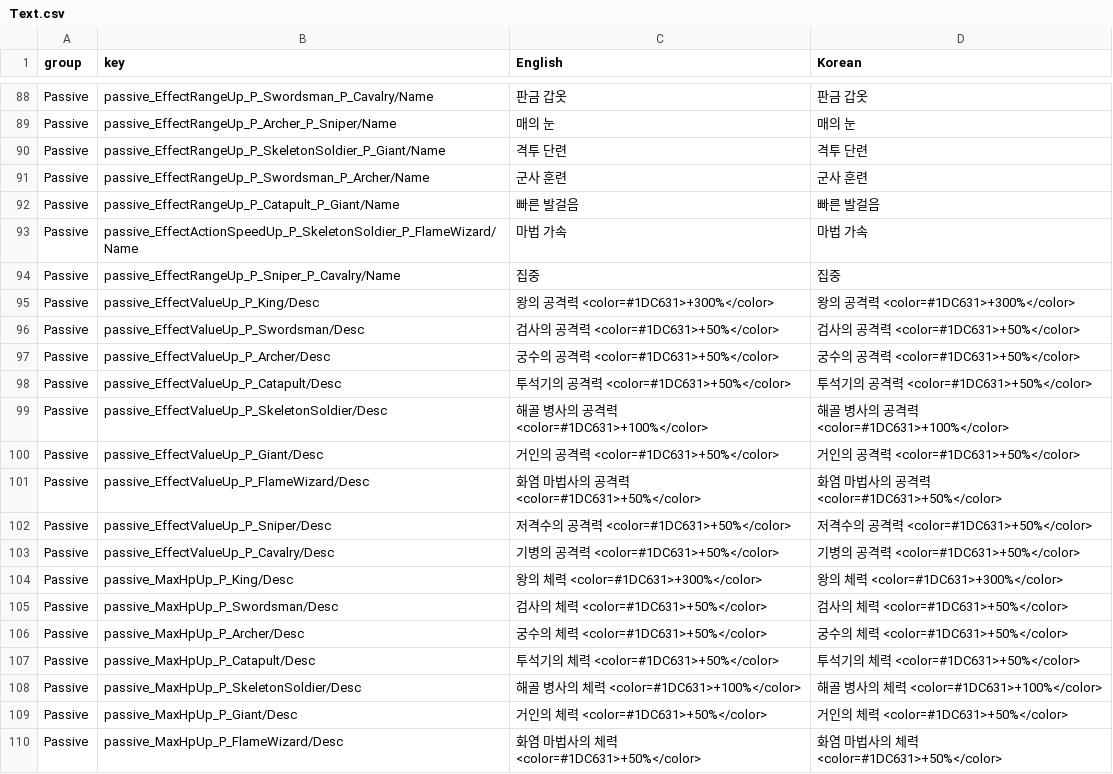
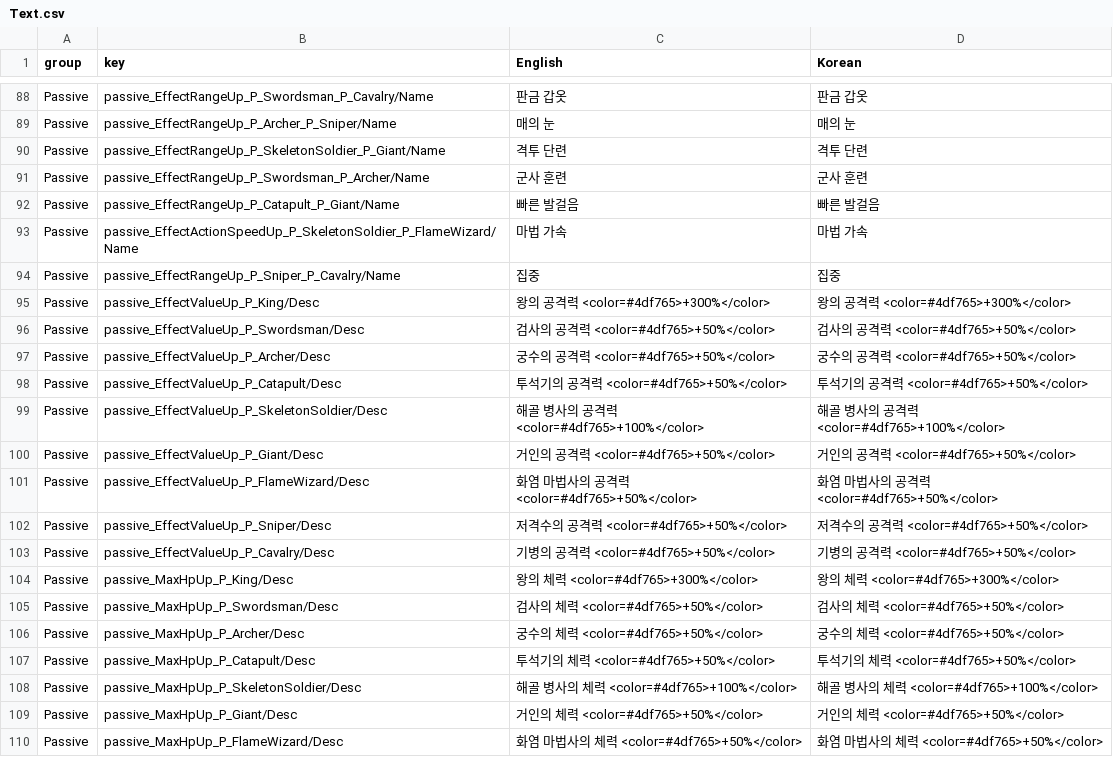
Before and after one commit to AlohaFactory-Dev/SimpleSiege, a CSV file: Assets/Coconut/Configs/Tables/Text.csv, drawn as a sheet; only a part is shown, gaps mark what is left out; the diff covers the shown part only.

```diff
--- a/Assets/Coconut/Configs/Tables/Text.csv
+++ b/Assets/Coconut/Configs/Tables/Text.csv
@@ -94,17 +94,17 @@ Passive,passive_EffectActionSpeedUp_P_SkeletonSoldier_P_FlameWizard/Name,마법
 Passive,passive_EffectRangeUp_P_Sniper_P_Cavalry/Name,집중,집중
-Passive,passive_EffectValueUp_P_King/Desc,왕의 공격력 <color=#1DC631>+300%</color>,왕의 공격력 <color=#1DC631>+300%</color>
-Passive,passive_EffectValueUp_P_Swordsman/Desc,검사의 공격력 <color=#1DC631>+50%</color>,검사의 공격력 <color=#1DC631>+50%</color>
-Passive,passive_EffectValueUp_P_Archer/Desc,궁수의 공격력 <color=#1DC631>+50%</color>,궁수의 공격력 <color=#1DC631>+50%</color>
-Passive,passive_EffectValueUp_P_Catapult/Desc,투석기의 공격력 <color=#1DC631>+50%</color>,투석기의 공격력 <color=#1DC631>+50%</color>
-Passive,passive_EffectValueUp_P_SkeletonSoldier/Desc,해골 병사의 공격력 <color=#1DC631>+100%</color>,해골 병사의 공격력 <color=#1DC631>+100%</color>
-Passive,passive_EffectValueUp_P_Giant/Desc,거인의 공격력 <color=#1DC631>+50%</color>,거인의 공격력 <color=#1DC631>+50%</color>
-Passive,passive_EffectValueUp_P_FlameWizard/Desc,화염 마법사의 공격력 <color=#1DC631>+50%</color>,화염 마법사의 공격력 <color=#1DC631>+50%</color>
-Passive,passive_EffectValueUp_P_Sniper/Desc,저격수의 공격력 <color=#1DC631>+50%</color>,저격수의 공격력 <color=#1DC631>+50%</color>
-Passive,passive_EffectValueUp_P_Cavalry/Desc,기병의 공격력 <color=#1DC631>+50%</color>,기병의 공격력 <color=#1DC631>+50%</color>
-Passive,passive_MaxHpUp_P_King/Desc,왕의 체력 <color=#1DC631>+300%</color>,왕의 체력 <color=#1DC631>+300%</color>
-Passive,passive_MaxHpUp_P_Swordsman/Desc,검사의 체력 <color=#1DC631>+50%</color>,검사의 체력 <color=#1DC631>+50%</color>
-Passive,passive_MaxHpUp_P_Archer/Desc,궁수의 체력 <color=#1DC631>+50%</color>,궁수의 체력 <color=#1DC631>+50%</color>
-Passive,passive_MaxHpUp_P_Catapult/Desc,투석기의 체력 <color=#1DC631>+50%</color>,투석기의 체력 <color=#1DC631>+50%</color>
-Passive,passive_MaxHpUp_P_SkeletonSoldier/Desc,해골 병사의 체력 <color=#1DC631>+100%</color>,해골 병사의 체력 <color=#1DC631>+100%</color>
-Passive,passive_MaxHpUp_P_Giant/Desc,거인의 체력 <color=#1DC631>+50%</color>,거인의 체력 <color=#1DC631>+50%</color>
-Passive,passive_MaxHpUp_P_FlameWizard/Desc,화염 마법사의 체력 <color=#1DC631>+50%</color>,화염 마법사의 체력 <color=#1DC631>+50%</color>
+Passive,passive_EffectValueUp_P_King/Desc,왕의 공격력 <color=#4df765>+300%</color>,왕의 공격력 <color=#4df765>+300%</color>
+Passive,passive_EffectValueUp_P_Swordsman/Desc,검사의 공격력 <color=#4df765>+50%</color>,검사의 공격력 <color=#4df765>+50%</color>
+Passive,passive_EffectValueUp_P_Archer/Desc,궁수의 공격력 <color=#4df765>+50%</color>,궁수의 공격력 <color=#4df765>+50%</color>
+Passive,passive_EffectValueUp_P_Catapult/Desc,투석기의 공격력 <color=#4df765>+50%</color>,투석기의 공격력 <color=#4df765>+50%</color>
+Passive,passive_EffectValueUp_P_SkeletonSoldier/Desc,해골 병사의 공격력 <color=#4df765>+100%</color>,해골 병사의 공격력 <color=#4df765>+100%</color>
+Passive,passive_EffectValueUp_P_Giant/Desc,거인의 공격력 <color=#4df765>+50%</color>,거인의 공격력 <color=#4df765>+50%</color>
+Passive,passive_EffectValueUp_P_FlameWizard/Desc,화염 마법사의 공격력 <color=#4df765>+50%</color>,화염 마법사의 공격력 <color=#4df765>+50%</color>
+Passive,passive_EffectValueUp_P_Sniper/Desc,저격수의 공격력 <color=#4df765>+50%</color>,저격수의 공격력 <color=#4df765>+50%</color>
+Passive,passive_EffectValueUp_P_Cavalry/Desc,기병의 공격력 <color=#4df765>+50%</color>,기병의 공격력 <color=#4df765>+50%</color>
+Passive,passive_MaxHpUp_P_King/Desc,왕의 체력 <color=#4df765>+300%</color>,왕의 체력 <color=#4df765>+300%</color>
+Passive,passive_MaxHpUp_P_Swordsman/Desc,검사의 체력 <color=#4df765>+50%</color>,검사의 체력 <color=#4df765>+50%</color>
+Passive,passive_MaxHpUp_P_Archer/Desc,궁수의 체력 <color=#4df765>+50%</color>,궁수의 체력 <color=#4df765>+50%</color>
+Passive,passive_MaxHpUp_P_Catapult/Desc,투석기의 체력 <color=#4df765>+50%</color>,투석기의 체력 <color=#4df765>+50%</color>
+Passive,passive_MaxHpUp_P_SkeletonSoldier/Desc,해골 병사의 체력 <color=#4df765>+100%</color>,해골 병사의 체력 <color=#4df765>+100%</color>
+Passive,passive_MaxHpUp_P_Giant/Desc,거인의 체력 <color=#4df765>+50%</color>,거인의 체력 <color=#4df765>+50%</color>
+Passive,passive_MaxHpUp_P_FlameWizard/Desc,화염 마법사의 체력 <color=#4df765>+50%</color>,화염 마법사의 체력 <color=#4df765>+50%</color>
```
Also changed, not shown: 20 edited cells elsewhere in this file, 1 other file.
